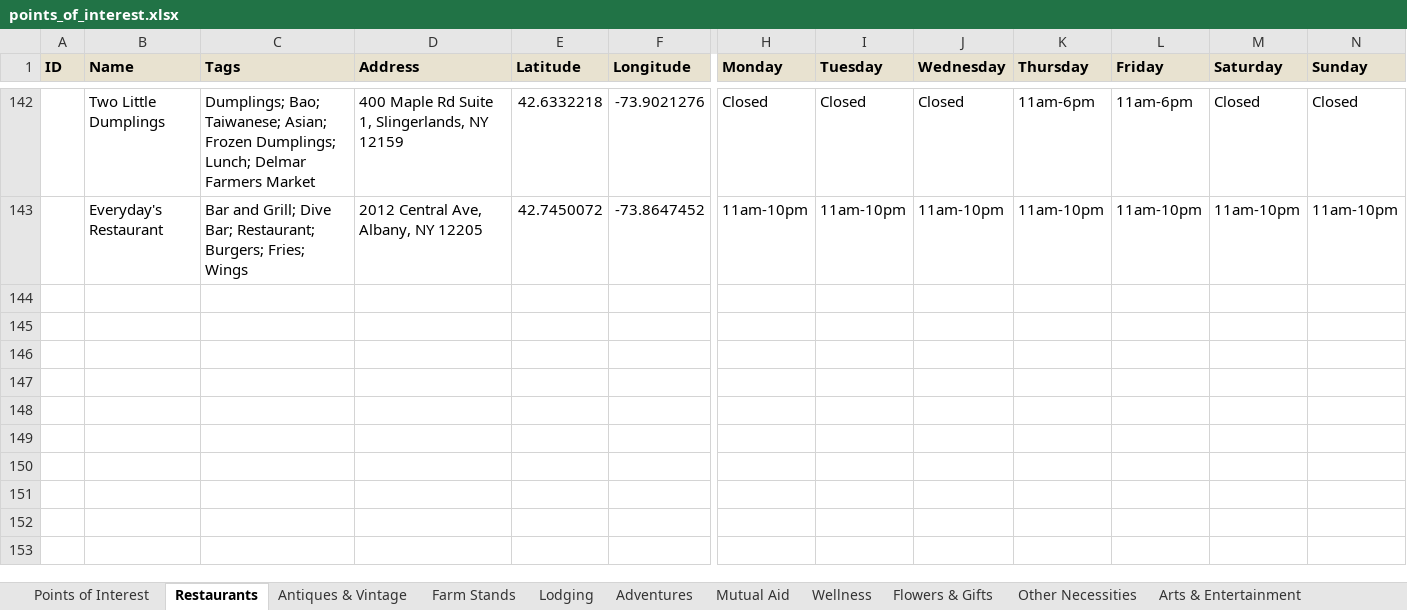
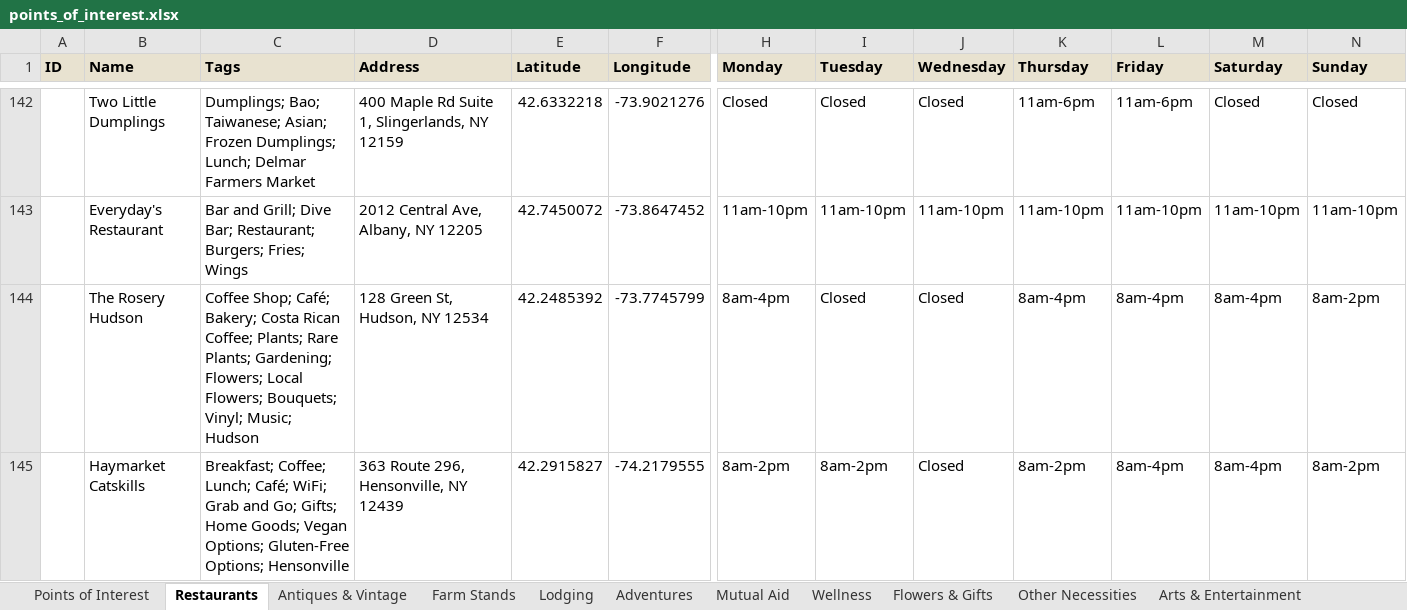
Before and after one commit to nyhilltowners/explore-the-hilltowns, an Excel workbook: data/points_of_interest.xlsx, sheet Restaurants, drawn as a sheet; only a part is shown, gaps mark what is left out; values as stored, in another font and other column widths than the file's, no borders; rows hold the shown columns only; the diff names each change by its address in the sheet, - before the commit and + after, or states it on an @@ line.

```diff
--- a/data/points_of_interest.xlsx (sheet Restaurants)
+++ b/data/points_of_interest.xlsx (sheet Restaurants)
+row 144:  | The Rosery Hudson | Coffee Shop; Café; Bakery; Costa Rican Coffee; Plants; Rare Plants; Gardening; Flowers; Local Flowers; Bouquets; Vinyl; Music; Hudson | 128 Green St, Hudson, NY 12534 | 42.2485392 | -73.7745799 | 8am-4pm | Closed | Closed | 8am-4pm | 8am-4pm | 8am-4pm | 8am-2pm
+row 145:  | Haymarket Catskills | Breakfast; Coffee; Lunch; Café; WiFi; Grab and Go; Gifts; Home Goods; Vegan Options; Gluten-Free Options; Hensonville | 363 Route 296, Hensonville, NY 12439 | 42.2915827 | -74.2179555 | 8am-2pm | 8am-2pm | Closed | 8am-2pm | 8am-4pm | 8am-4pm | 8am-2pm
```
Also changed, not shown: sheet Arts & Entertainment, sheet Other Necessities, sheet Flowers & Gifts, sheet Farm Stands, sheet Mutual Aid, 1 other file.
